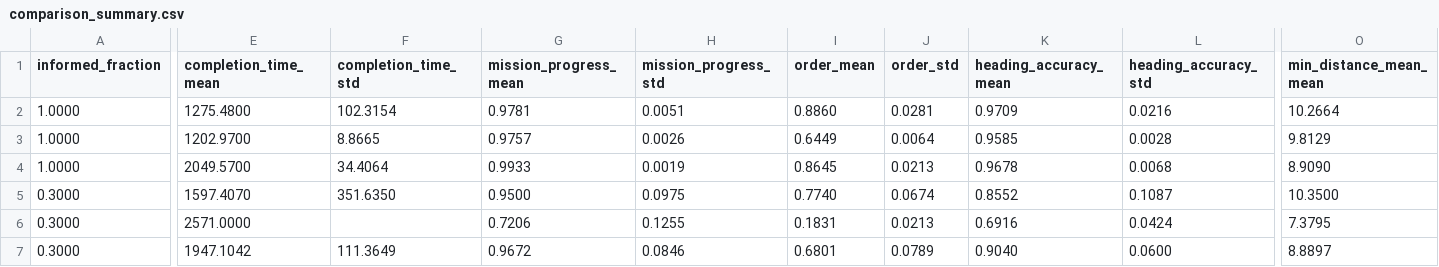
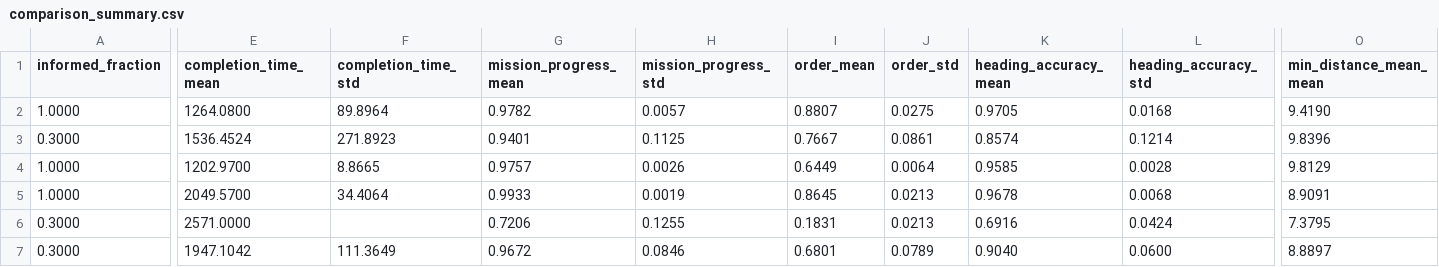
Before and after one commit to a-lakas/cb-ele, a CSV file: results/comparison_summary.csv, drawn as a sheet; only a part is shown, gaps mark what is left out; removed rows and columns are numbered as before the commit, all else as after; rows hold the shown columns only; the diff covers the shown part only; the diff names each change by its address in the sheet, - before the commit and + after, or states it on an @@ line.

```diff
--- a/results/comparison_summary.csv
+++ b/results/comparison_summary.csv
-E2 (completion_time_mean): 1275.4800
+E2 (completion_time_mean): 1264.0800
-F2 (completion_time_std): 102.3154
+F2 (completion_time_std): 89.8964
-G2 (mission_progress_mean): 0.9781
+G2 (mission_progress_mean): 0.9782
-H2 (mission_progress_std): 0.0051
+H2 (mission_progress_std): 0.0057
-I2 (order_mean): 0.8860
+I2 (order_mean): 0.8807
-J2 (order_std): 0.0281
+J2 (order_std): 0.0275
-K2 (heading_accuracy_mean): 0.9709
+K2 (heading_accuracy_mean): 0.9705
-L2 (heading_accuracy_std): 0.0216
+L2 (heading_accuracy_std): 0.0168
-O2 (min_distance_mean_mean): 10.2664
+O2 (min_distance_mean_mean): 9.4190
+row 3: 0.3000 | 1536.4524 | 271.8923 | 0.9401 | 0.1125 | 0.7667 | 0.0861 | 0.8574 | 0.1214 | 9.8396
-O5 (min_distance_mean_mean): 8.9090
+O5 (min_distance_mean_mean): 8.9091
-row 5: 0.3000 | 1597.4070 | 351.6350 | 0.9500 | 0.0975 | 0.7740 | 0.0674 | 0.8552 | 0.1087 | 10.3500
```
Also changed, not shown: 17 edited cells elsewhere in this file, results/cb_ele_metrics.csv, results/comparison_per_seed.csv, 1 other file.
